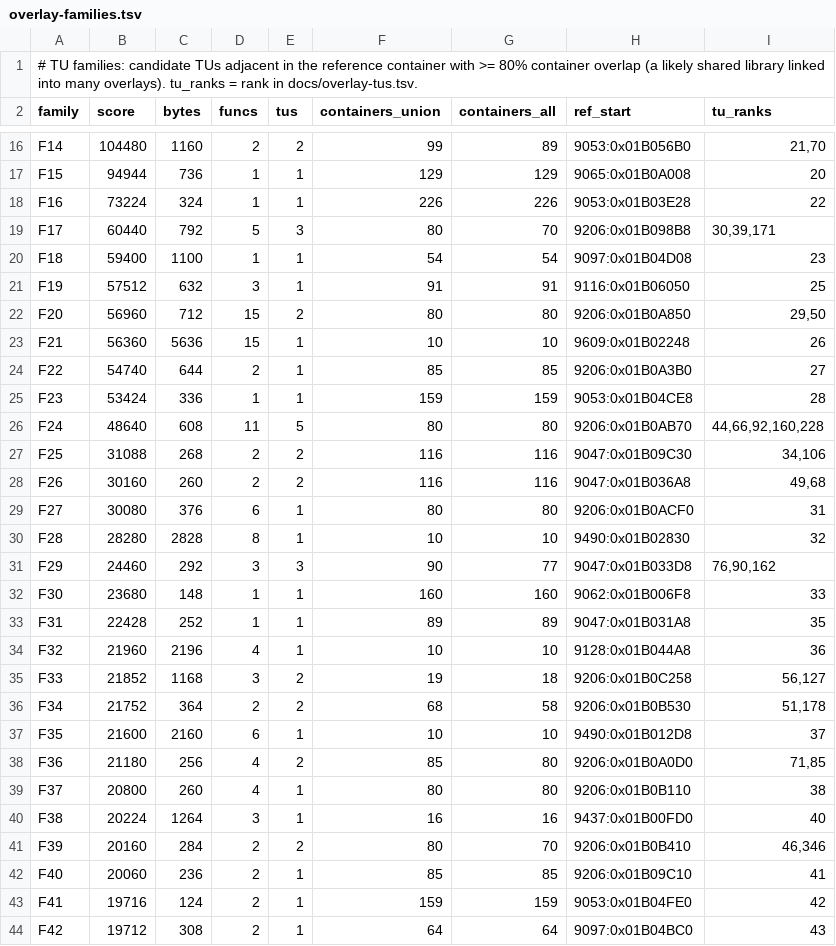
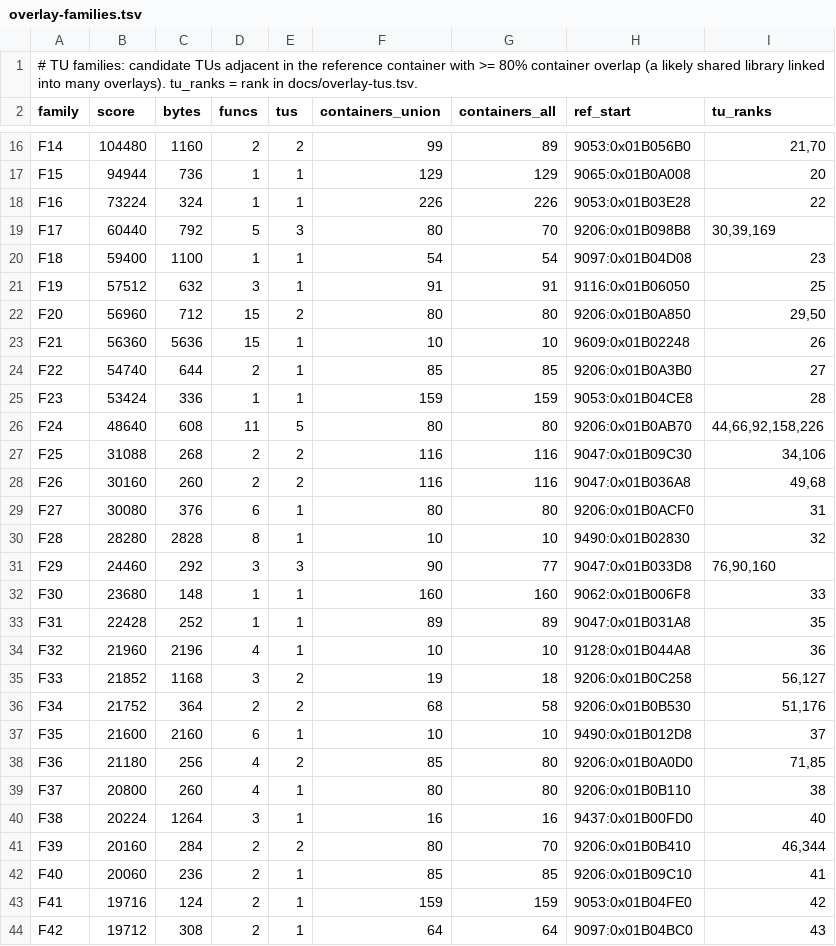
Before and after one commit to khasinski/final-fantasy-x-decomp, a TSV file: docs/overlay-families.tsv, drawn as a sheet; only a part is shown, gaps mark what is left out.

```diff
--- a/docs/overlay-families.tsv
+++ b/docs/overlay-families.tsv
@@ -18,3 +18,3 @@ F15	94944	736	1	1	129	129	9065:0x01B0A008	20
 F16	73224	324	1	1	226	226	9053:0x01B03E28	22
-F17	60440	792	5	3	80	70	9206:0x01B098B8	30,39,171
+F17	60440	792	5	3	80	70	9206:0x01B098B8	30,39,169
 F18	59400	1100	1	1	54	54	9097:0x01B04D08	23
@@ -25,3 +25,3 @@ F22	54740	644	2	1	85	85	9206:0x01B0A3B0	27
 F23	53424	336	1	1	159	159	9053:0x01B04CE8	28
-F24	48640	608	11	5	80	80	9206:0x01B0AB70	44,66,92,160,228
+F24	48640	608	11	5	80	80	9206:0x01B0AB70	44,66,92,158,226
 F25	31088	268	2	2	116	116	9047:0x01B09C30	34,106
@@ -30,3 +30,3 @@ F27	30080	376	6	1	80	80	9206:0x01B0ACF0	31
 F28	28280	2828	8	1	10	10	9490:0x01B02830	32
-F29	24460	292	3	3	90	77	9047:0x01B033D8	76,90,162
+F29	24460	292	3	3	90	77	9047:0x01B033D8	76,90,160
 F30	23680	148	1	1	160	160	9062:0x01B006F8	33
@@ -35,3 +35,3 @@ F32	21960	2196	4	1	10	10	9128:0x01B044A8	36
 F33	21852	1168	3	2	19	18	9206:0x01B0C258	56,127
-F34	21752	364	2	2	68	58	9206:0x01B0B530	51,178
+F34	21752	364	2	2	68	58	9206:0x01B0B530	51,176
 F35	21600	2160	6	1	10	10	9490:0x01B012D8	37
@@ -40,3 +40,3 @@ F37	20800	260	4	1	80	80	9206:0x01B0B110	38
 F38	20224	1264	3	1	16	16	9437:0x01B00FD0	40
-F39	20160	284	2	2	80	70	9206:0x01B0B410	46,346
+F39	20160	284	2	2	80	70	9206:0x01B0B410	46,344
 F40	20060	236	2	1	85	85	9206:0x01B09C10	41
```
Also changed, not shown: docs/overlay-ranking.tsv, docs/overlay-tus.tsv, 32 other files.
